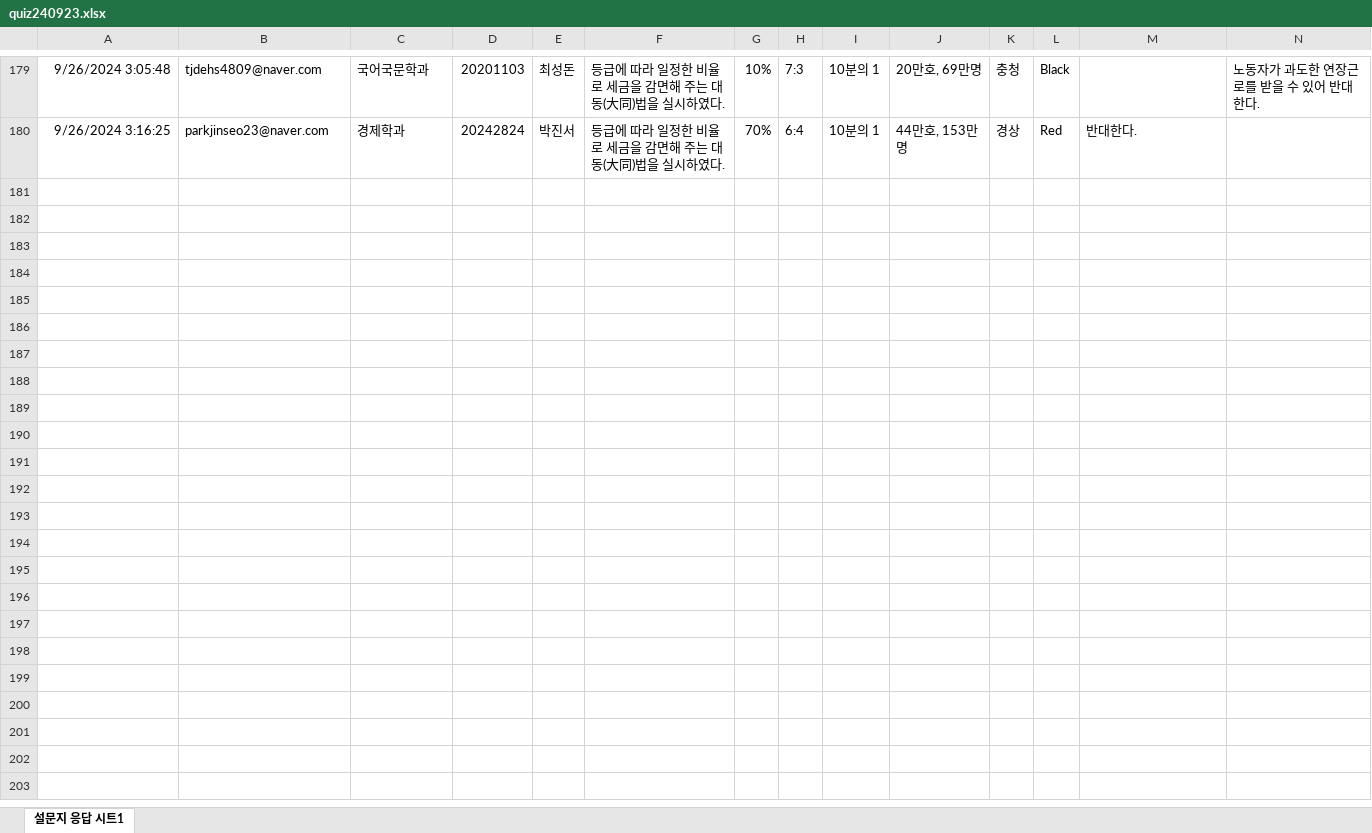
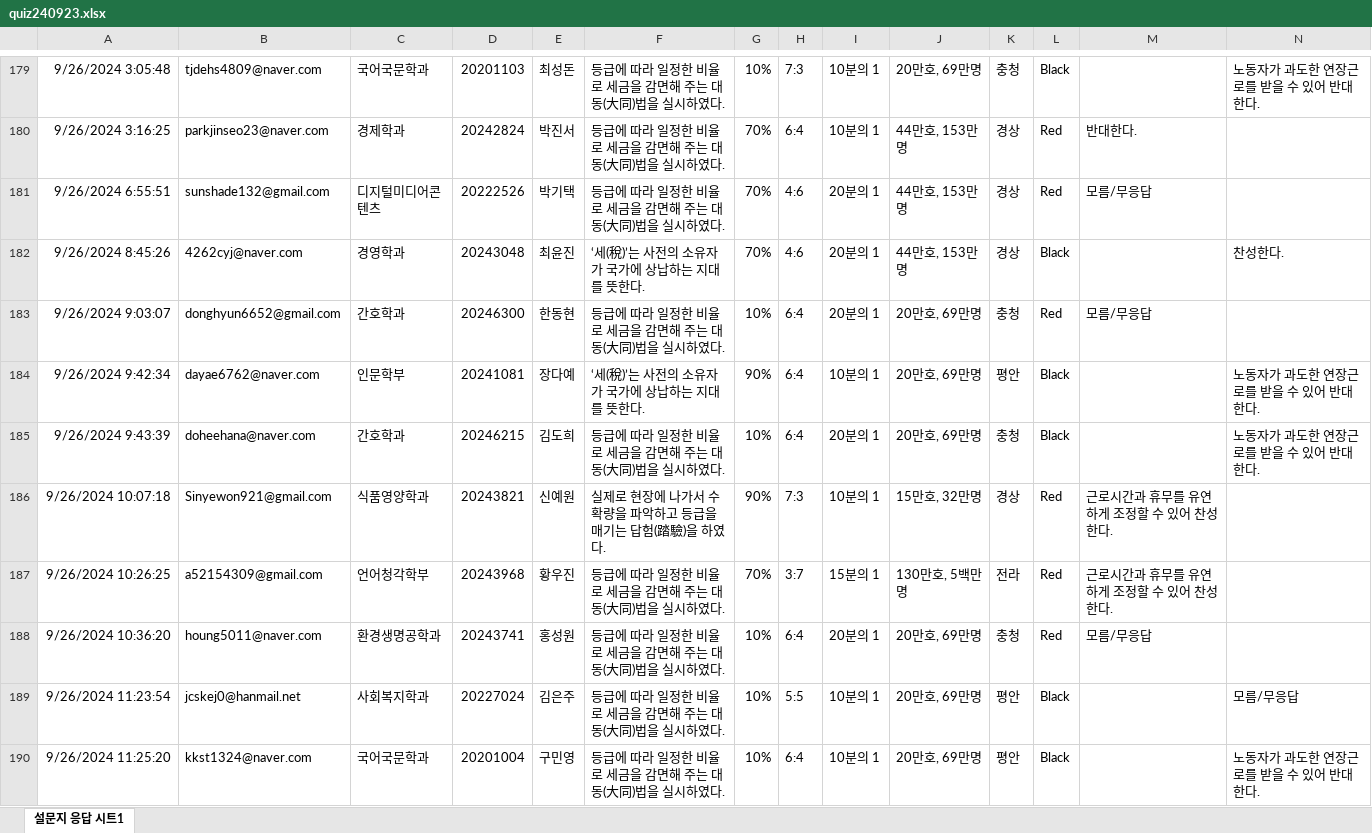
Before and after one commit to kwlee58/class202501, an Excel workbook: R/data/quiz240923.xlsx, sheet 설문지 응답 시트1, drawn as a sheet; only a part is shown, gaps mark what is left out; values as stored, in another font and other column widths than the file's, no borders; table styles not drawn; the diff covers the shown part only; the diff names each change by its address in the sheet, - before the commit and + after, or states it on an @@ line.

```diff
--- a/R/data/quiz240923.xlsx (sheet 설문지 응답 시트1)
+++ b/R/data/quiz240923.xlsx (sheet 설문지 응답 시트1)
+row 181: 9/26/2024 6:55:51 | sunshade132@gmail.com | 디지털미디어콘텐츠 | 20222526 | 박기택 | 등급에 따라 일정한 비율로 세금을 감면해 주는 대동(大同)법을 실시하였다. | 70% | 4:6 | 20분의 1 | 44만호, 153만명 | 경상 | Red | 모름/무응답
+row 182: 9/26/2024 8:45:26 | 4262cyj@naver.com | 경영학과 | 20243048 | 최윤진 | ‘세(稅)’는 사전의 소유자가 국가에 상납하는 지대를 뜻한다. | 70% | 4:6 | 20분의 1 | 44만호, 153만명 | 경상 | Black |  | 찬성한다.
+row 183: 9/26/2024 9:03:07 | donghyun6652@gmail.com | 간호학과 | 20246300 | 한동현 | 등급에 따라 일정한 비율로 세금을 감면해 주는 대동(大同)법을 실시하였다. | 10% | 6:4 | 20분의 1 | 20만호, 69만명 | 충청 | Red | 모름/무응답
+row 184: 9/26/2024 9:42:34 | dayae6762@naver.com | 인문학부 | 20241081 | 장다예 | ‘세(稅)’는 사전의 소유자가 국가에 상납하는 지대를 뜻한다. | 90% | 6:4 | 10분의 1 | 20만호, 69만명 | 평안 | Black |  | 노동자가 과도한 연장근로를 받을 수 있어 반대한다.
+row 185: 9/26/2024 9:43:39 | doheehana@naver.com | 간호학과 | 20246215 | 김도희 | 등급에 따라 일정한 비율로 세금을 감면해 주는 대동(大同)법을 실시하였다. | 10% | 6:4 | 20분의 1 | 20만호, 69만명 | 충청 | Black |  | 노동자가 과도한 연장근로를 받을 수 있어 반대한다.
+row 186: 9/26/2024 10:07:18 | Sinyewon921@gmail.com | 식품영양학과 | 20243821 | 신예원 | 실제로 현장에 나가서 수확량을 파악하고 등급을 매기는 답험(踏驗)을 하였다. | 90% | 7:3 | 10분의 1 | 15만호, 32만명 | 경상 | Red | 근로시간과 휴무를 유연하게 조정할 수 있어 찬성한다.
+row 187: 9/26/2024 10:26:25 | a52154309@gmail.com | 언어청각학부 | 20243968 | 황우진 | 등급에 따라 일정한 비율로 세금을 감면해 주는 대동(大同)법을 실시하였다. | 70% | 3:7 | 15분의 1 | 130만호, 5백만명 | 전라 | Red | 근로시간과 휴무를 유연하게 조정할 수 있어 찬성한다.
+row 188: 9/26/2024 10:36:20 | houng5011@naver.com | 환경생명공학과 | 20243741 | 홍성원 | 등급에 따라 일정한 비율로 세금을 감면해 주는 대동(大同)법을 실시하였다. | 10% | 6:4 | 20분의 1 | 20만호, 69만명 | 충청 | Red | 모름/무응답
+row 189: 9/26/2024 11:23:54 | jcskej0@hanmail.net | 사회복지학과 | 20227024 | 김은주 | 등급에 따라 일정한 비율로 세금을 감면해 주는 대동(大同)법을 실시하였다. | 10% | 5:5 | 10분의 1 | 20만호, 69만명 | 평안 | Black |  | 모름/무응답
+row 190: 9/26/2024 11:25:20 | kkst1324@naver.com | 국어국문학과 | 20201004 | 구민영 | 등급에 따라 일정한 비율로 세금을 감면해 주는 대동(大同)법을 실시하였다. | 10% | 6:4 | 10분의 1 | 20만호, 69만명 | 평안 | Black |  | 노동자가 과도한 연장근로를 받을 수 있어 반대한다.
```
Also changed, not shown: 88 added rows elsewhere in this sheet, R/data/quiz240916.xlsx, R/data/quiz240916_tmp.xlsx, 15 other files.
